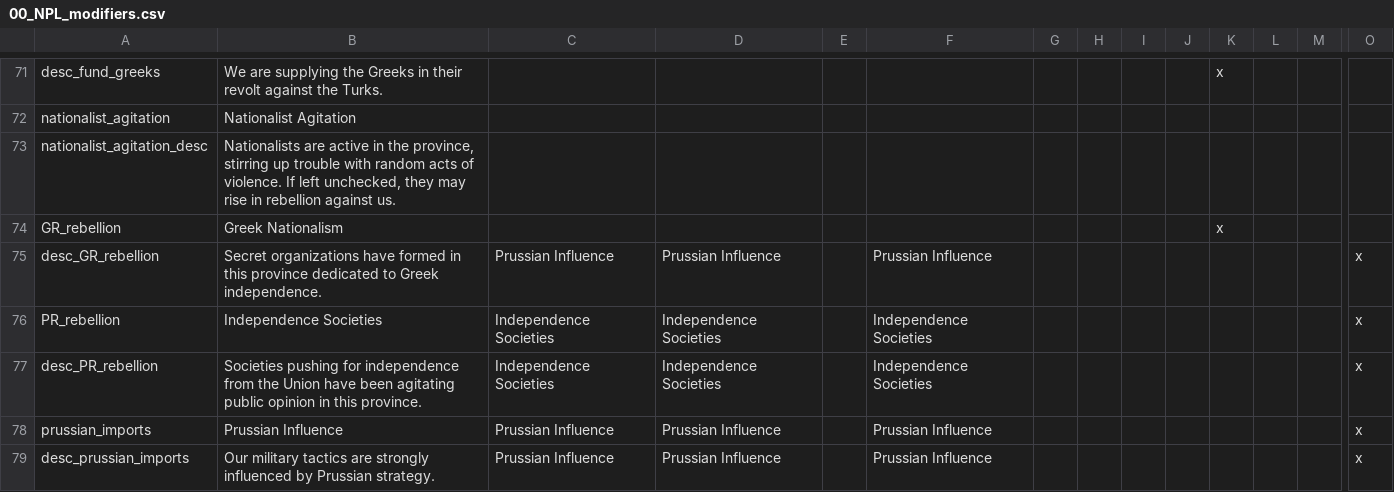
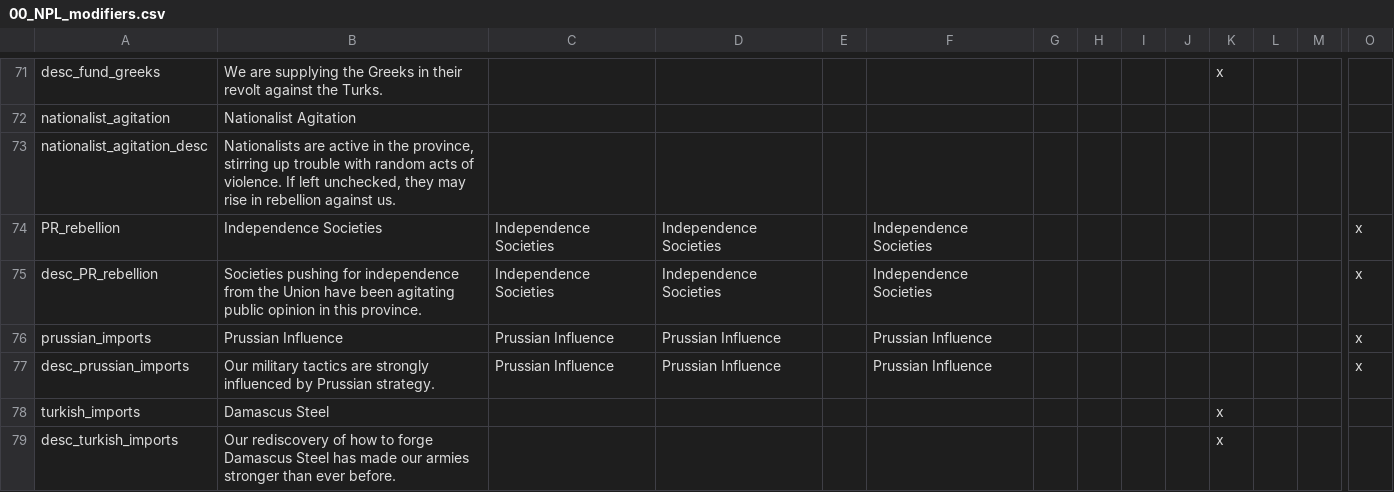
Before and after one commit to napoleons-legacy/mod, a CSV file: Napoleon's Legacy/localisation/00_NPL_modifiers.csv, drawn as a sheet; only a part is shown, gaps mark what is left out; the shorter side is filled out with more unchanged rows; rows hold the shown columns only; the diff names each change by its address in the sheet, - before the commit and + after, or states it on an @@ line.

```diff
--- a/Napoleon's Legacy/localisation/00_NPL_modifiers.csv
+++ b/Napoleon's Legacy/localisation/00_NPL_modifiers.csv
-row 74: GR_rebellion | Greek Nationalism |  |  |  |  |  |  |  |  | x
-row 75: desc_GR_rebellion | Secret organizations have formed in this province dedicated to Greek independence. | Prussian Influence | Prussian Influence |  | Prussian Influence |  |  |  |  |  |  |  | x
```
Also changed, not shown: Napoleon's Legacy/localisation/00_HPM_decisions.csv, Napoleon's Legacy/localisation/00_HPM_map.csv, 57 other files.
